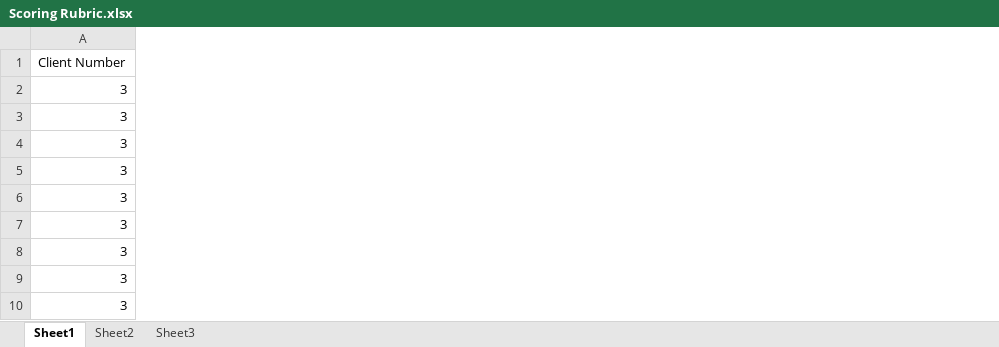
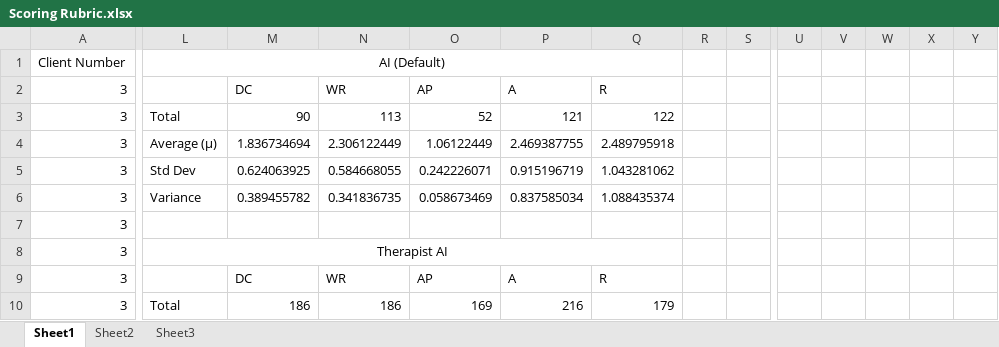
Before and after one commit to JMBreard/LLM-Effectiveness-at-Written-Exposure-Therapy, an Excel workbook: Scoring Rubric.xlsx, sheet Sheet1, drawn as a sheet; only a part is shown, gaps mark what is left out; values as stored, in another font and other column widths than the file's, no borders; the diff covers the shown part only; the diff names each change by its address in the sheet, - before the commit and + after, or states it on an @@ line.

Commit message:
Add files via upload

```diff
--- a/Scoring Rubric.xlsx (sheet Sheet1)
+++ b/Scoring Rubric.xlsx (sheet Sheet1)
+column L, rows 1-10: AI (Default) |  | Total | Average (μ) | Std Dev | Variance |  | Therapist AI |  | Total
+column M, rows 2-10: DC | 90 | 1.836734694 | 0.624063925 | 0.389455782 |  |  | DC | 186
+column N, rows 2-10: WR | 113 | 2.306122449 | 0.584668055 | 0.341836735 |  |  | WR | 186
+column O, rows 2-10: AP | 52 | 1.06122449 | 0.242226071 | 0.058673469 |  |  | AP | 169
+column P, rows 2-10: A | 121 | 2.469387755 | 0.915196719 | 0.837585034 |  |  | A | 216
+column Q, rows 2-10: R | 122 | 2.489795918 | 1.043281062 | 1.088435374 |  |  | R | 179
+column R, empty
+column S, empty
+column U, empty
+column V, empty
+column W, empty
+column X, empty
+column Y, empty
```
Also changed, not shown: 5 added columns and 30 edited cells elsewhere in this sheet.
